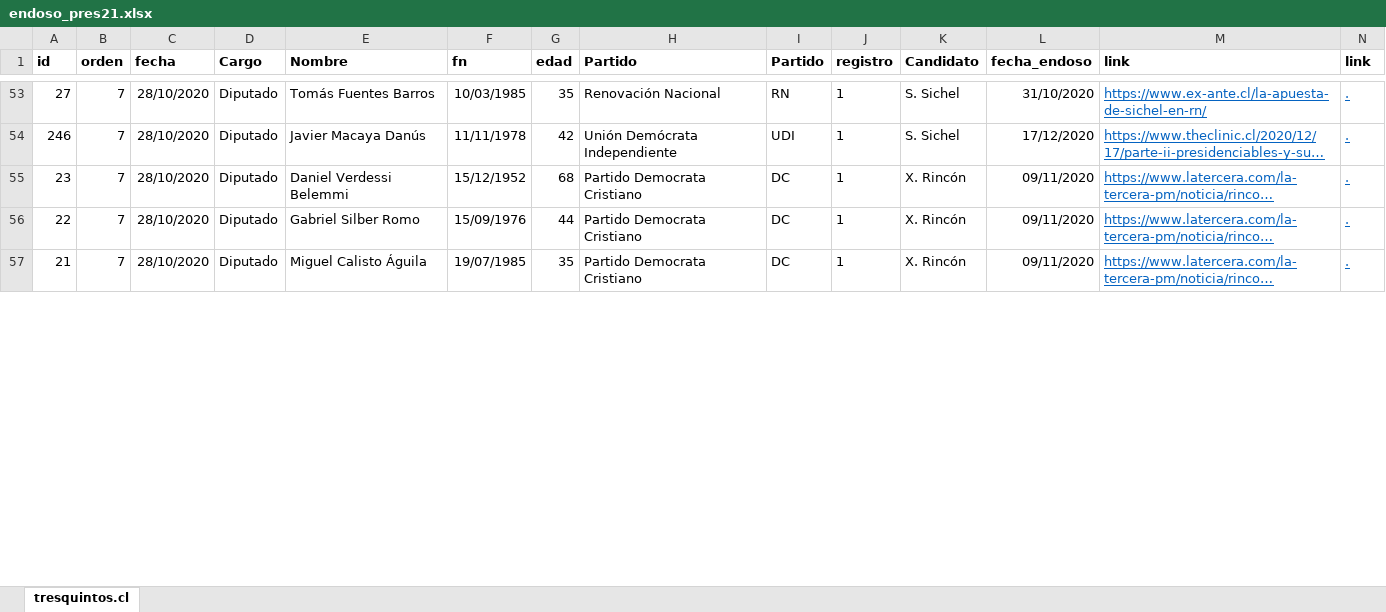
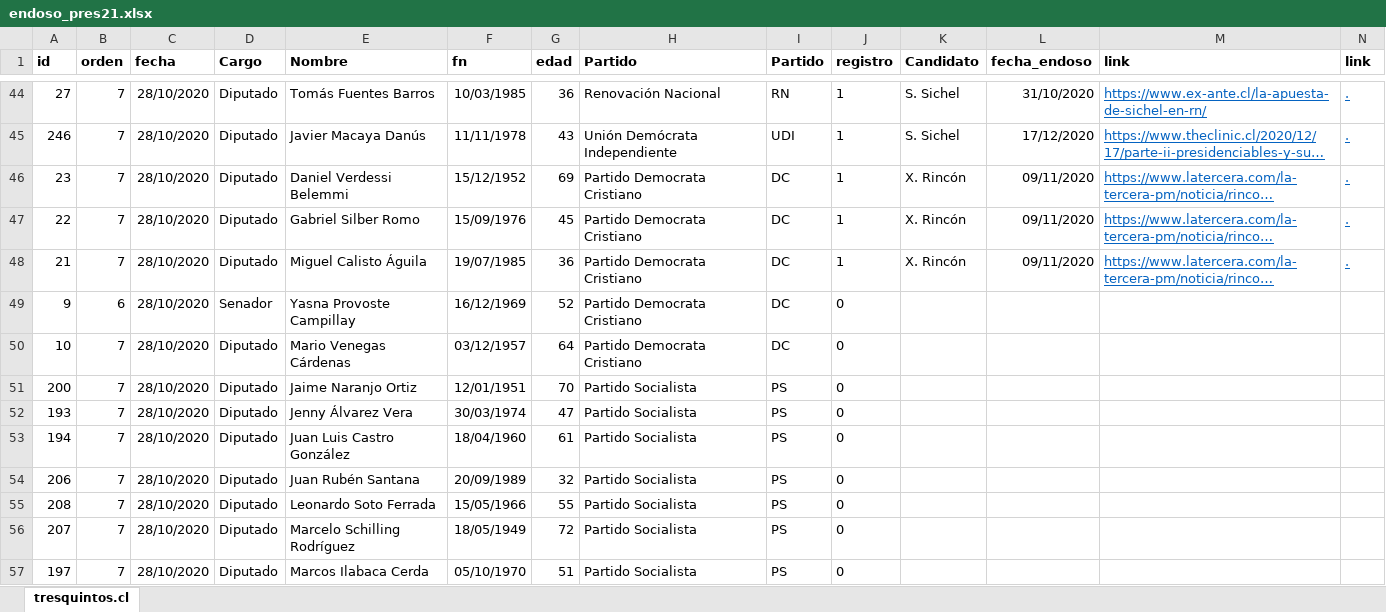
Before and after one commit to tresquintos/endosos, an Excel workbook: endoso_pres21.xlsx, sheet tresquintos.cl, drawn as a sheet; only a part is shown, gaps mark what is left out; long unchanged cells end in …; values as stored, in another font and other column widths than the file's, no borders; addresses are those after the commit; the diff covers the shown part only; the diff names each change by its address in the sheet, - before the commit and + after, or states it on an @@ line.

```diff
--- a/endoso_pres21.xlsx (sheet tresquintos.cl)
+++ b/endoso_pres21.xlsx (sheet tresquintos.cl)
-G44 (edad): 35
+G44 (edad): 36
-G45 (edad): 42
+G45 (edad): 43
-G46 (edad): 68
+G46 (edad): 69
-G47 (edad): 44
+G47 (edad): 45
-G48 (edad): 35
+G48 (edad): 36
+row 49: 9 | 6 | 28/10/2020 | Senador | Yasna Provoste Campillay | 16/12/1969 | 52 | Partido Democrata Cristiano | DC | 0
+row 50: 10 | 7 | 28/10/2020 | Diputado | Mario Venegas Cárdenas | 03/12/1957 | 64 | Partido Democrata Cristiano | DC | 0
+row 51: 200 | 7 | 28/10/2020 | Diputado | Jaime Naranjo Ortiz | 12/01/1951 | 70 | Partido Socialista | PS | 0
+row 52: 193 | 7 | 28/10/2020 | Diputado | Jenny Álvarez Vera | 30/03/1974 | 47 | Partido Socialista | PS | 0
+row 53: 194 | 7 | 28/10/2020 | Diputado | Juan Luis Castro González | 18/04/1960 | 61 | Partido Socialista | PS | 0
+row 54: 206 | 7 | 28/10/2020 | Diputado | Juan Rubén Santana | 20/09/1989 | 32 | Partido Socialista | PS | 0
+row 55: 208 | 7 | 28/10/2020 | Diputado | Leonardo Soto Ferrada | 15/05/1966 | 55 | Partido Socialista | PS | 0
+row 56: 207 | 7 | 28/10/2020 | Diputado | Marcelo Schilling Rodríguez | 18/05/1949 | 72 | Partido Socialista | PS | 0
+row 57: 197 | 7 | 28/10/2020 | Diputado | Marcos Ilabaca Cerda | 05/10/1970 | 51 | Partido Socialista | PS | 0
```
Also changed, not shown: 4 added rows, 13 removed rows and 245 edited cells elsewhere in this sheet, 1 other file.
